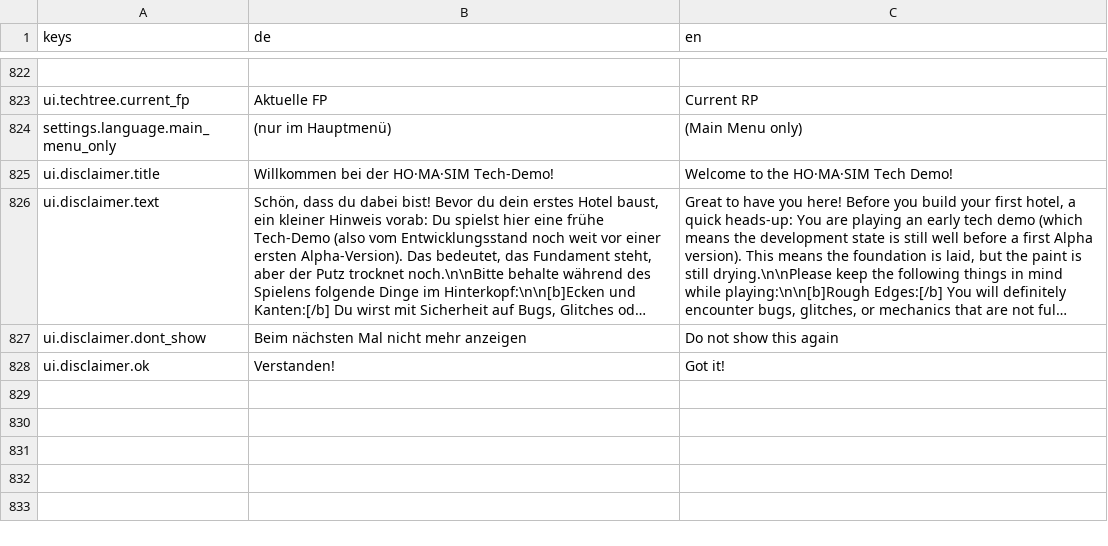
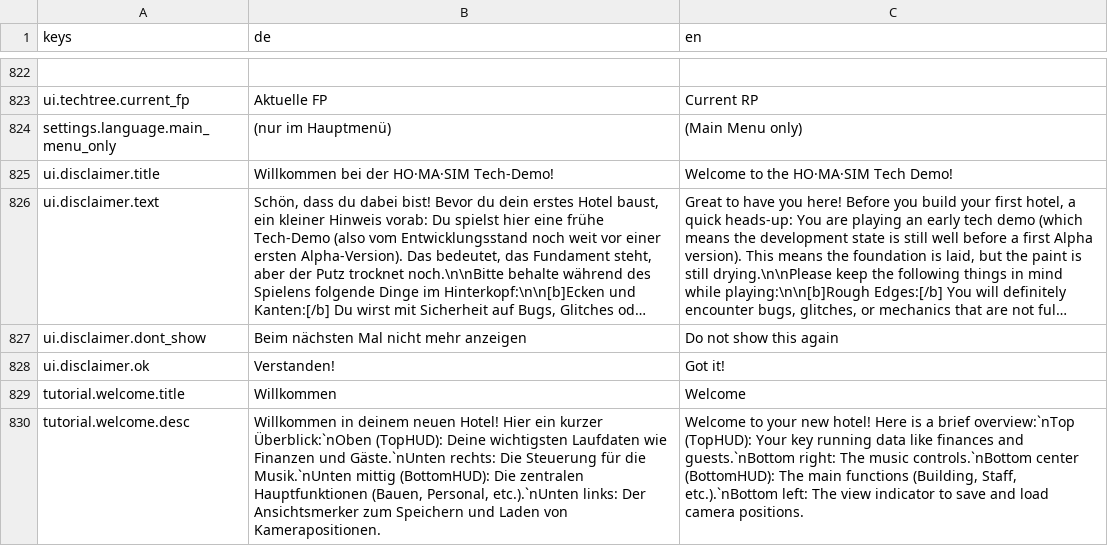
Before and after one commit to pengels24/homasim-godot, a CSV file: translations/language.csv, drawn as a sheet; only a part is shown, gaps mark what is left out; long unchanged cells end in …; the diff names each change by its address in the sheet, - before the commit and + after, or states it on an @@ line.

Commit message:
feat: add welcome tutorial on first entering the hotel

```diff
--- a/translations/language.csv
+++ b/translations/language.csv
+row 829: tutorial.welcome.title | Willkommen | Welcome
+row 830: tutorial.welcome.desc | Willkommen in deinem neuen Hotel! Hier ein kurzer Überblick:`nOben (TopHUD): Deine wichtigsten Laufdaten wie Finanzen und Gäste.`nUnten rechts: Die Steuerung für die Musik.`nUnten mittig (BottomHUD): Die zentralen Hauptfunktionen (Bauen, Personal, etc.).`nUnten links: Der Ansichtsmerker zum Speichern und Laden von Kamerapositionen. | Welcome to your new hotel! Here is a brief overview:`nTop (TopHUD): Your key running data like finances and guests.`nBottom right: The music controls.`nBottom center (BottomHUD): The main functions (Building, Staff, etc.).`nBottom left: The view indicator to save and load camera positions.
```
Also changed, not shown: 2 other files.
